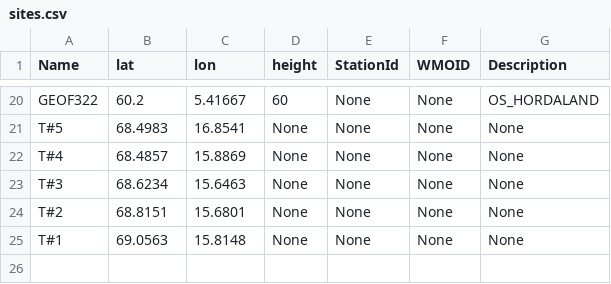
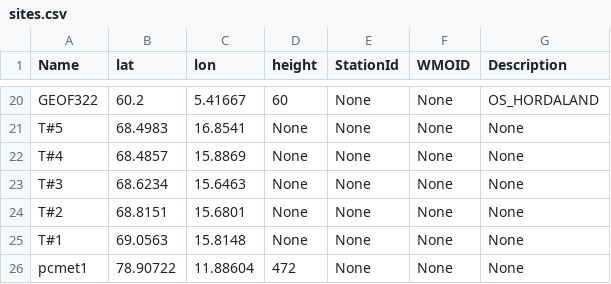
Before and after one commit to ainajoh/islas, a CSV file: weathervis/weathervis/data/sites.csv, drawn as a sheet; only a part is shown, gaps mark what is left out.

Commit message:
added new points for cmet

```diff
--- a/weathervis/weathervis/data/sites.csv
+++ b/weathervis/weathervis/data/sites.csv
@@ -25 +25,2 @@ T#2;68.8151;15.6801;None;None;None;None
 T#1;69.0563;15.8148;None;None;None;None
+pcmet1;78.90722;11.88604;472;None;None;None
```
